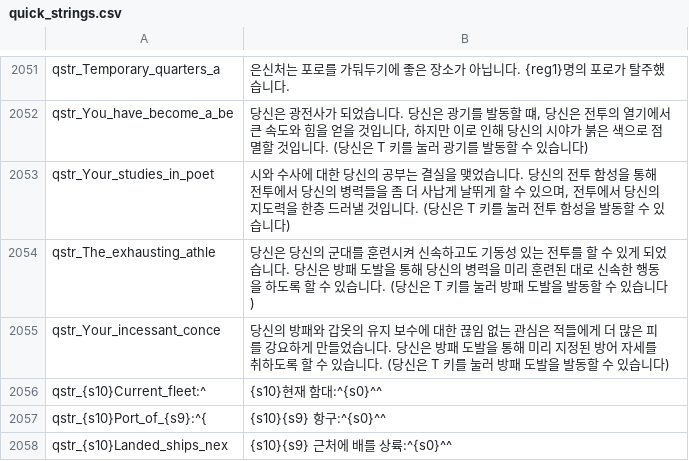
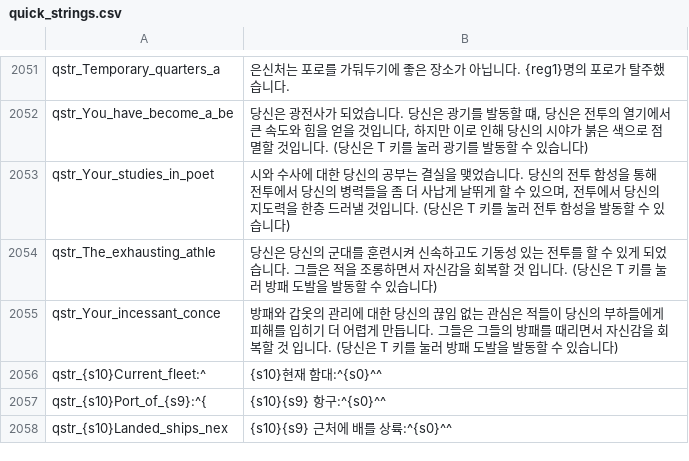
Before and after one commit to 21garam/MB_VikingConquest_R_Korean, a CSV file: languages/en/quick_strings.csv, drawn as a sheet; only a part is shown, gaps mark what is left out.

```diff
--- a/languages/en/quick_strings.csv
+++ b/languages/en/quick_strings.csv
@@ -2053,4 +2053,4 @@ qstr_You_have_become_a_be|당신은 광전사가 되었습니다. 당신은 광
 qstr_Your_studies_in_poet|시와 수사에 대한 당신의 공부는 결실을 맺었습니다. 당신의 전투 함성을 통해 전투에서 당신의 병력들을 좀 더 사납게 날뛰게 할 수 있으며, 전투에서 당신의 지도력을 한층 드러낼 것입니다. (당신은 T 키를 눌러 전투 함성을 발동할 수 있습니다)
-qstr_The_exhausting_athle|당신은 당신의 군대를 훈련시켜 신속하고도 기동성 있는 전투를 할 수 있게 되었습니다. 당신은 방패 도발을 통해 당신의 병력을 미리 훈련된 대로 신속한 행동을 하도록 할 수 있습니다. (당신은 T 키를 눌러 방패 도발을 발동할 수 있습니다)
-qstr_Your_incessant_conce|당신의 방패와 갑옷의 유지 보수에 대한 끊임 없는 관심은 적들에게 더 많은 피를 강요하게 만들었습니다. 당신은 방패 도발을 통해 미리 지정된 방어 자세를 취하도록 할 수 있습니다. (당신은 T 키를 눌러 방패 도발을 발동할 수 있습니다)
+qstr_The_exhausting_athle|당신은 당신의 군대를 훈련시켜 신속하고도 기동성 있는 전투를 할 수 있게 되었습니다. 그들은 적을 조롱하면서 자신감을 회복할 것 입니다. (당신은 T 키를 눌러 방패 도발을 발동할 수 있습니다)
+qstr_Your_incessant_conce|방패와 갑옷의 관리에 대한 당신의 끊임 없는 관심은 적들이 당신의 부하들에게 피해를 입히기 더 어렵게 만듭니다. 그들은 그들의 방패를 때리면서 자신감을 회복할 것 입니다. (당신은 T 키를 눌러 방패 도발을 발동할 수 있습니다)
 qstr_{s10}Current_fleet:^|{s10}현재 함대:^{s0}^^
```
Also changed, not shown: languages/en/game_strings.csv, languages/en/info_pages.csv.
